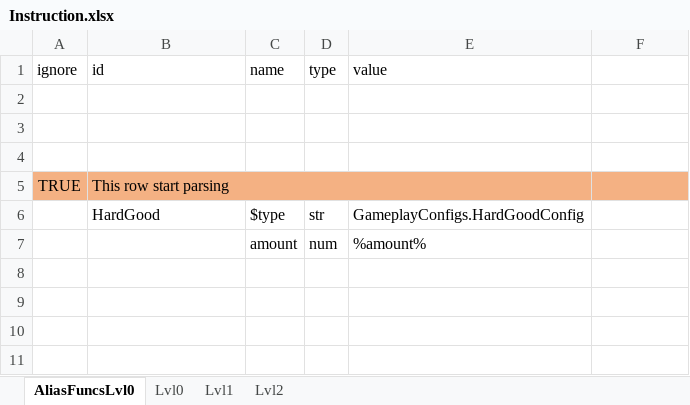
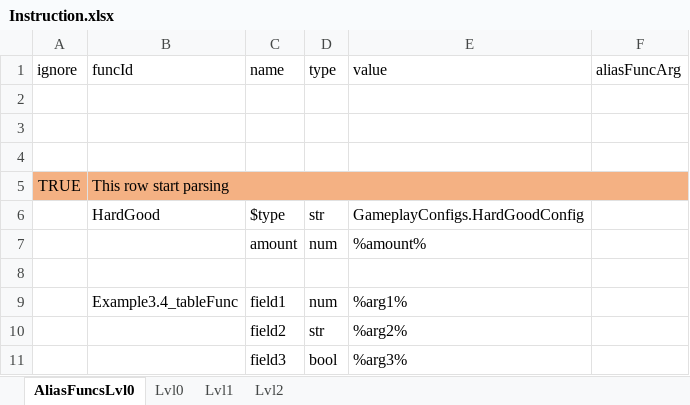
Before and after one commit to saigor33/ExcelToJsonUniversalParser, an Excel workbook: Parser2/Example/Instruction/Instruction.xlsx, sheet AliasFuncsLvl0, drawn as a sheet; values as stored, in another font and other column widths than the file's, no borders; removed rows and columns are numbered as before the commit, all else as after; the diff names each change by its address in the sheet, - before the commit and + after, or states it on an @@ line.

```diff
--- a/Parser2/Example/Instruction/Instruction.xlsx (sheet AliasFuncsLvl0)
+++ b/Parser2/Example/Instruction/Instruction.xlsx (sheet AliasFuncsLvl0)
-B1: id
+B1: funcId
-F1: (empty)
+F1: aliasFuncArg
-B5:E5 merged
+B5:F5 merged
+row 8: (empty)
+row 9:  | Example3.4_tableFunc | field1 | num | %arg1%
+row 10:  |  | field2 | str | %arg2%
+row 11:  |  | field3 | bool | %arg3%
```
Also changed, not shown: sheet Lvl0, sheet Lvl1, sheet Lvl2, hidden cells, Parser2/Example/Doc.xlsx, 5 other files.
